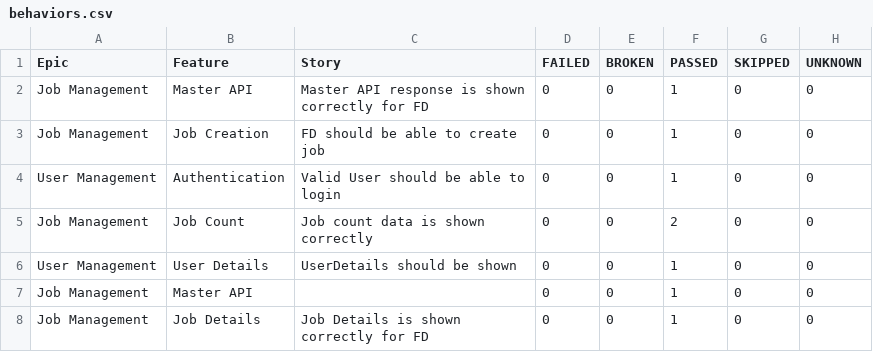
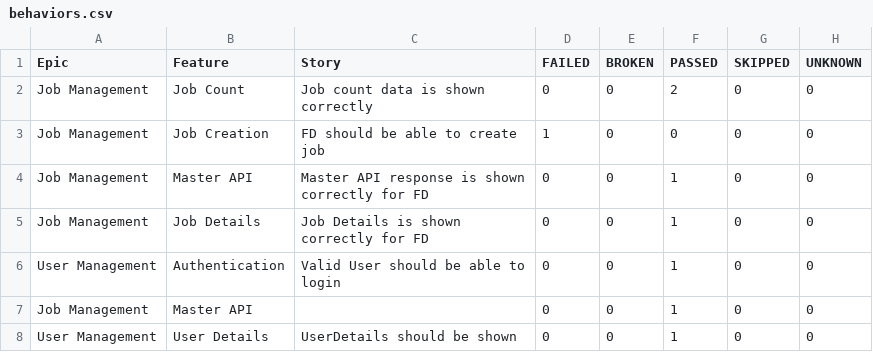
Before and after one commit to kstvds24/Phoenix-TestAutomationFrameWork, a CSV file: data/behaviors.csv, drawn as a sheet.

```diff
--- a/data/behaviors.csv
+++ b/data/behaviors.csv
@@ -1,8 +1,8 @@
 "Epic","Feature","Story","FAILED","BROKEN","PASSED","SKIPPED","UNKNOWN"
+"Job Management","Job Count","Job count data is shown correctly","0","0","2","0","0"
+"Job Management","Job Creation","FD should be able to create job","1","0","0","0","0"
 "Job Management","Master API","Master API response is shown correctly for FD","0","0","1","0","0"
-"Job Management","Job Creation","FD should be able to create job","0","0","1","0","0"
+"Job Management","Job Details","Job Details is shown correctly for FD","0","0","1","0","0"
 "User Management","Authentication","Valid User should be able to login","0","0","1","0","0"
-"Job Management","Job Count","Job count data is shown correctly","0","0","2","0","0"
+"Job Management","Master API","","0","0","1","0","0"
 "User Management","User Details","UserDetails should be shown","0","0","1","0","0"
-"Job Management","Master API","","0","0","1","0","0"
-"Job Management","Job Details","Job Details is shown correctly for FD","0","0","1","0","0"
```
Also changed, not shown: data/suites.csv, 57 other files.
